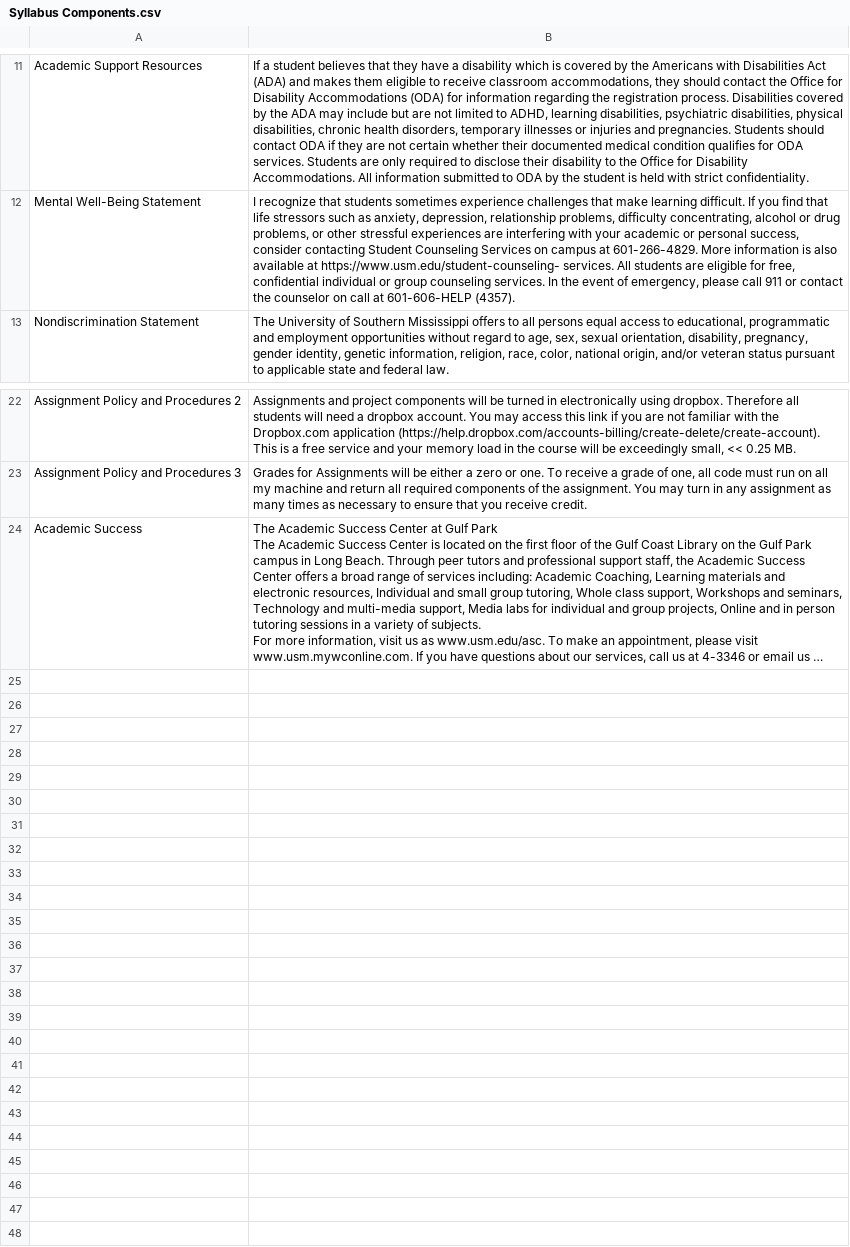
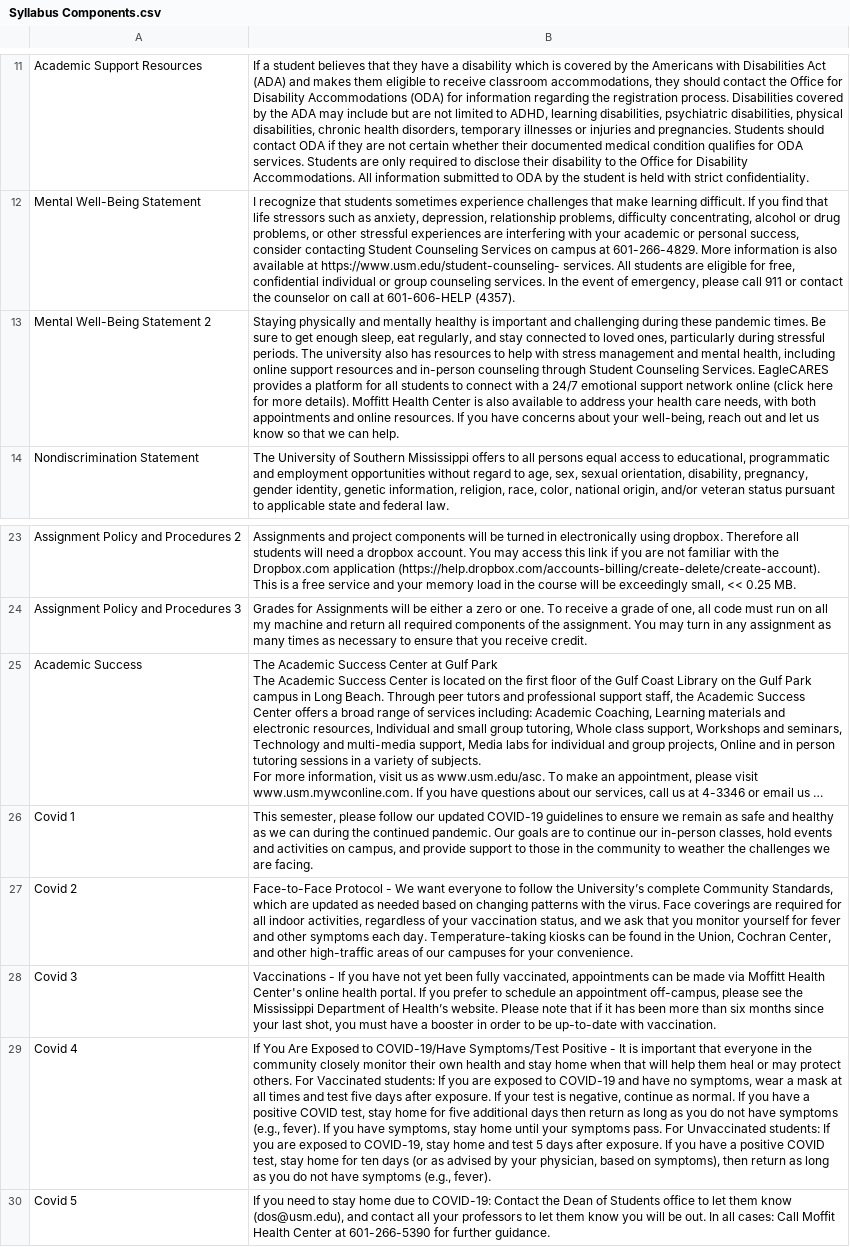
Before and after one commit to rtleaf/Data-Analysis-in-R, a CSV file: Syllabus Components.csv, drawn as a sheet; only a part is shown, gaps mark what is left out; long unchanged cells end in …; the diff names each change by its address in the sheet, - before the commit and + after, or states it on an @@ line.

Commit message:
Added Covid Statement

```diff
--- a/Syllabus Components.csv
+++ b/Syllabus Components.csv
+row 13: Mental Well-Being Statement 2 | Staying physically and mentally healthy is important and challenging during these pandemic times. Be sure to get enough sleep, eat regularly, and stay connected to loved ones, particularly during stressful periods. The university also has resources to help with stress management and mental health, including online support resources and in-person counseling through Student Counseling Services. EagleCARES provides a platform for all students to connect with a 24/7 emotional support network online (click here for more details). Moffitt Health Center is also available to address your health care needs, with both appointments and online resources. If you have concerns about your well-being, reach out and let us know so that we can help.
+row 26: Covid 1 | This semester, please follow our updated COVID-19 guidelines to ensure we remain as safe and healthy as we can during the continued pandemic. Our goals are to continue our in-person classes, hold events and activities on campus, and provide support to those in the community to weather the challenges we are facing.
+row 27: Covid 2 | Face-to-Face Protocol - We want everyone to follow the University’s complete Community Standards, which are updated as needed based on changing patterns with the virus. Face coverings are required for all indoor activities, regardless of your vaccination status, and we ask that you monitor yourself for fever and other symptoms each day. Temperature-taking kiosks can be found in the Union, Cochran Center, and other high-traffic areas of our campuses for your convenience.
+row 28: Covid 3 | Vaccinations - If you have not yet been fully vaccinated, appointments can be made via Moffitt Health Center's online health portal. If you prefer to schedule an appointment off-campus, please see the Mississippi Department of Health’s website. Please note that if it has been more than six months since your last shot, you must have a booster in order to be up-to-date with vaccination.
+row 29: Covid 4 | If You Are Exposed to COVID-19/Have Symptoms/Test Positive - It is important that everyone in the community closely monitor their own health and stay home when that will help them heal or may protect others. For Vaccinated students: If you are exposed to COVID-19 and have no symptoms, wear a mask at all times and test five days after exposure. If your test is negative, continue as normal. If you have a positive COVID test, stay home for five additional days then return as long as you do not have symptoms (e.g., fever). If you have symptoms, stay home until your symptoms pass. For Unvaccinated students: If you are exposed to COVID-19, stay home and test 5 days after exposure. If you have a positive COVID test, stay home for ten days (or as advised by your physician, based on symptoms), then return as long as you do not have symptoms (e.g., fever).
+row 30: Covid 5 | If you need to stay home due to COVID-19: Contact the Dean of Students office to let them know (dos@usm.edu), and contact all your professors to let them know you will be out. In all cases: Call Moffit Health Center at 601-266-5390 for further guidance.
```
Also changed, not shown: 12 other files.
